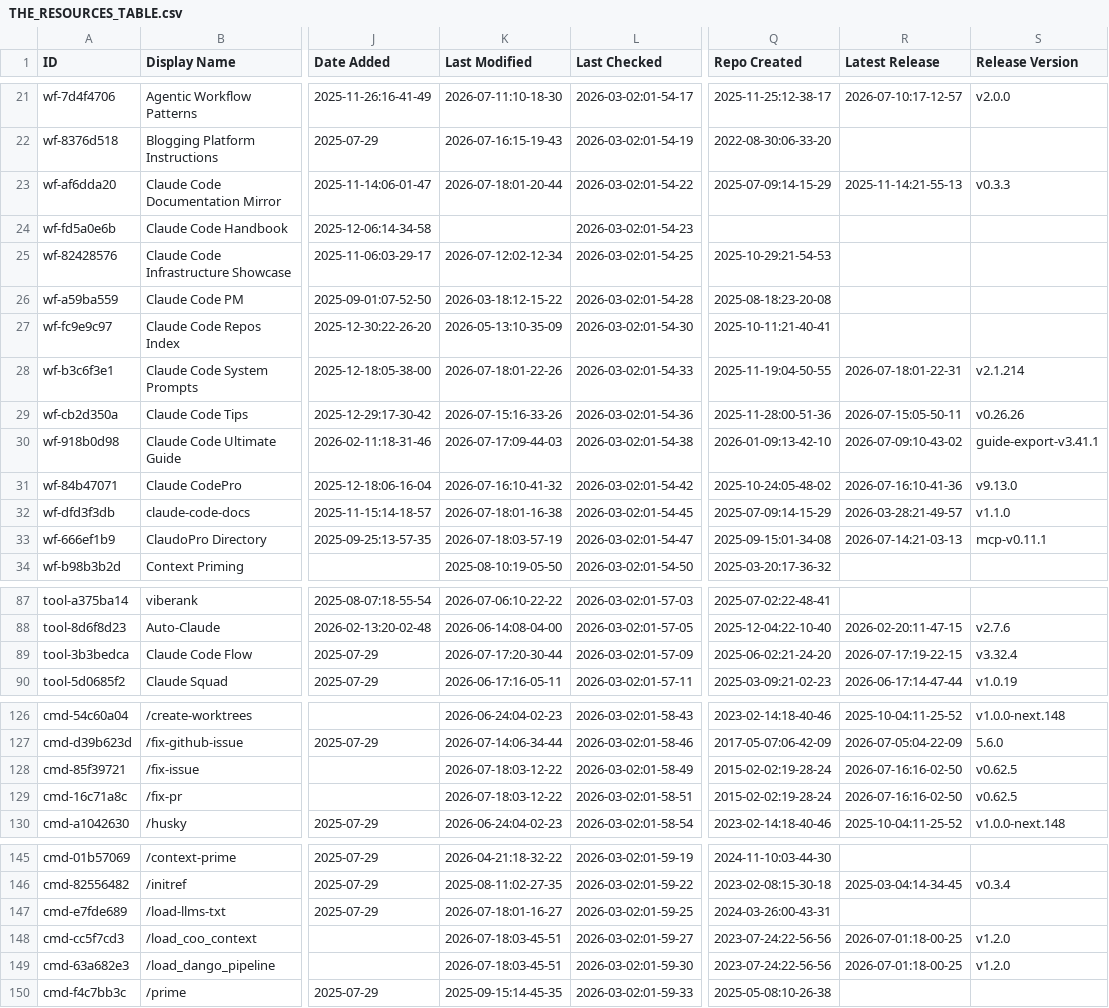
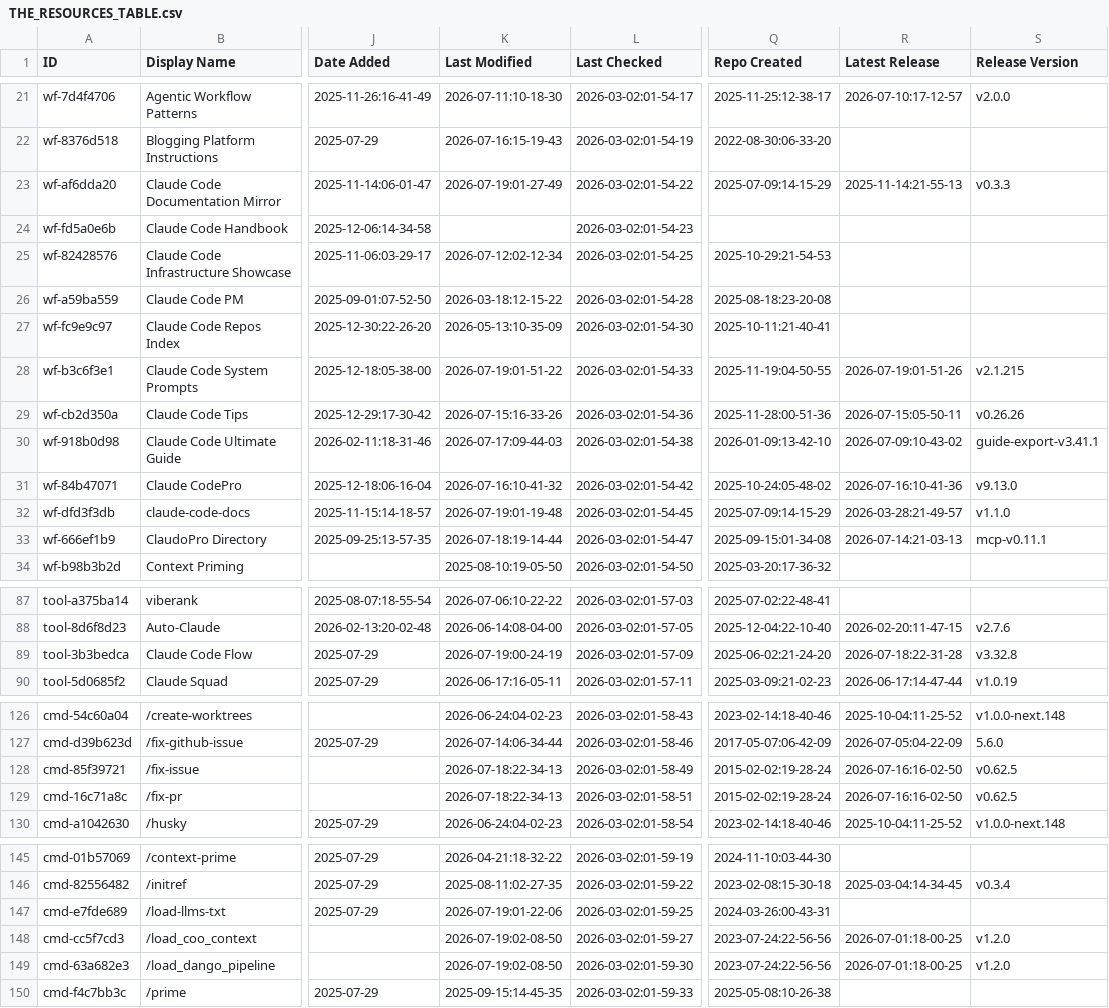
Before and after one commit to nicofierrov/awesome-claude-code, a CSV file: THE_RESOURCES_TABLE.csv, drawn as a sheet; only a part is shown, gaps mark what is left out; the diff covers the shown part only; the diff names each change by its address in the sheet, - before the commit and + after, or states it on an @@ line.

```diff
--- a/THE_RESOURCES_TABLE.csv
+++ b/THE_RESOURCES_TABLE.csv
-K23 (Last Modified): 2026-07-18:01-20-44
+K23 (Last Modified): 2026-07-19:01-27-49
-K28 (Last Modified): 2026-07-18:01-22-26
+K28 (Last Modified): 2026-07-19:01-51-22
-R28 (Latest Release): 2026-07-18:01-22-31
+R28 (Latest Release): 2026-07-19:01-51-26
-S28 (Release Version): v2.1.214
+S28 (Release Version): v2.1.215
-K32 (Last Modified): 2026-07-18:01-16-38
+K32 (Last Modified): 2026-07-19:01-19-48
-K33 (Last Modified): 2026-07-18:03-57-19
+K33 (Last Modified): 2026-07-18:19-14-44
-K89 (Last Modified): 2026-07-17:20-30-44
+K89 (Last Modified): 2026-07-19:00-24-19
-R89 (Latest Release): 2026-07-17:19-22-15
+R89 (Latest Release): 2026-07-18:22-31-28
-S89 (Release Version): v3.32.4
+S89 (Release Version): v3.32.8
-K128:K129 (Last Modified): 2026-07-18:03-12-22
+K128:K129 (Last Modified): 2026-07-18:22-34-13
-K147 (Last Modified): 2026-07-18:01-16-27
+K147 (Last Modified): 2026-07-19:01-22-06
-K148:K149 (Last Modified): 2026-07-18:03-45-51
+K148:K149 (Last Modified): 2026-07-19:02-08-50
```
Also changed, not shown: 14 edited cells elsewhere in this file.
